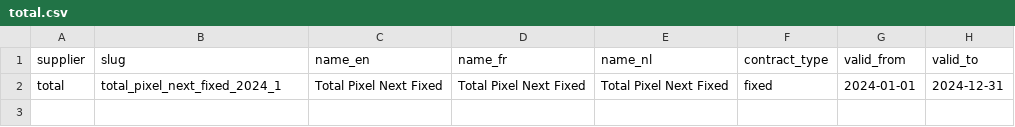
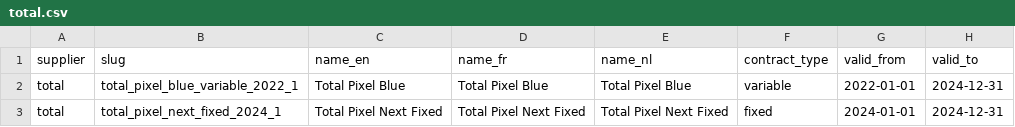
Before and after one commit to open4ip/powa-pub, a CSV file: data/be/supplier/contract/total.csv, drawn as a sheet.

```diff
--- a/data/be/supplier/contract/total.csv
+++ b/data/be/supplier/contract/total.csv
@@ -1,2 +1,3 @@
 supplier,slug,name_en,name_fr,name_nl,contract_type,valid_from,valid_to
+total,total_pixel_blue_variable_2022_1,Total Pixel Blue,Total Pixel Blue,Total Pixel Blue,variable,2022-01-01,2024-12-31
 total,total_pixel_next_fixed_2024_1,Total Pixel Next Fixed,Total Pixel Next Fixed,Total Pixel Next Fixed,fixed,2024-01-01,2024-12-31
```
Also changed, not shown: data/be/supplier/rate/bolt.csv, data/be/supplier/rate/engie.csv, 2 other files.
